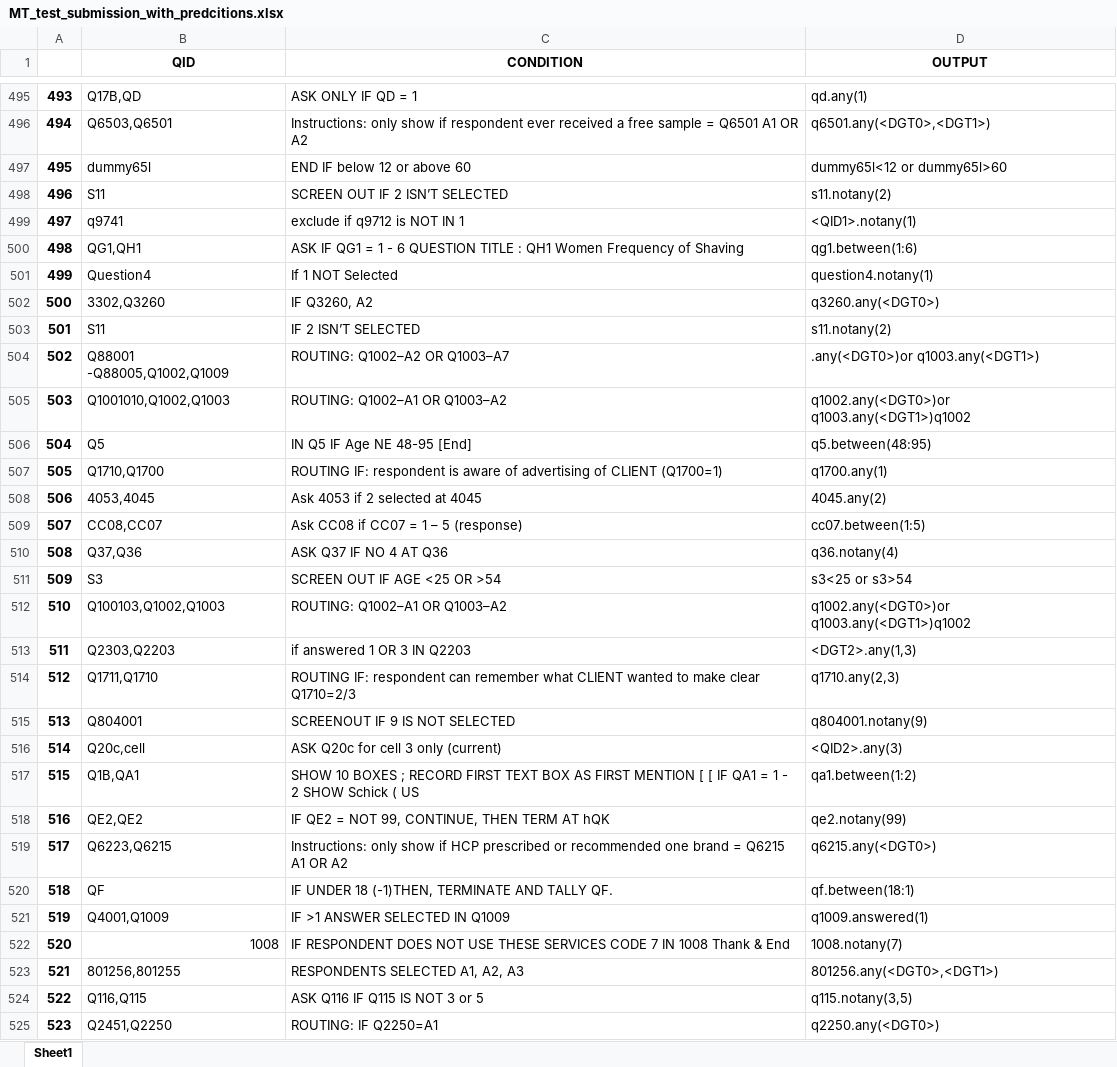
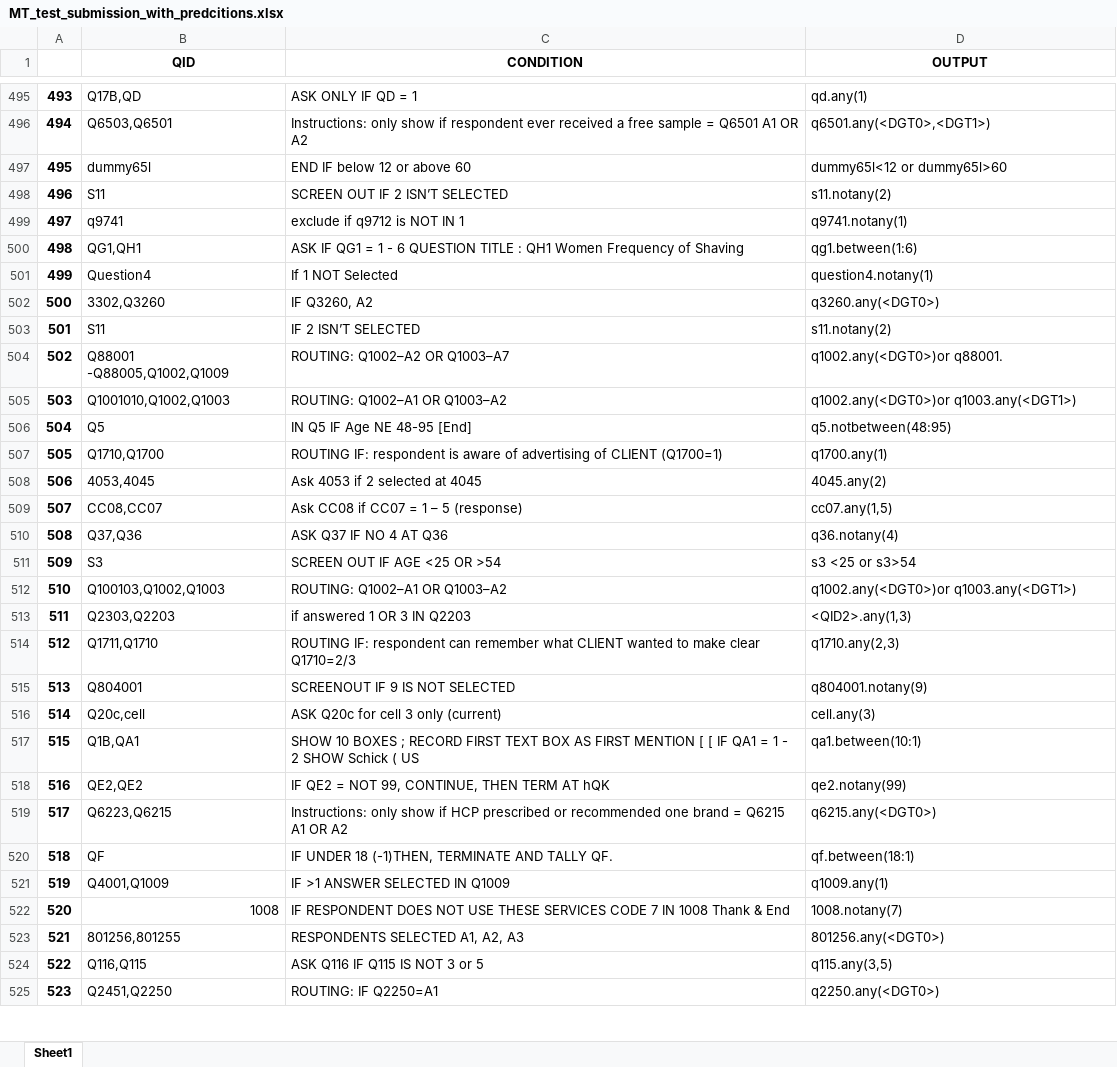
Before and after one commit to kamal-rahimi/MachineTranslation, an Excel workbook: data/MT_test_submission_with_predcitions.xlsx, sheet Sheet1, drawn as a sheet; only a part is shown, gaps mark what is left out; values as stored, in another font and other column widths than the file's, no borders; the diff covers the shown part only; the diff names each change by its address in the sheet, - before the commit and + after, or states it on an @@ line.

```diff
--- a/data/MT_test_submission_with_predcitions.xlsx (sheet Sheet1)
+++ b/data/MT_test_submission_with_predcitions.xlsx (sheet Sheet1)
-D499 (OUTPUT): <QID1>.notany(1)
+D499 (OUTPUT): q9741.notany(1)
-D504 (OUTPUT): .any(<DGT0>)or q1003.any(<DGT1>)
+D504 (OUTPUT): q1002.any(<DGT0>)or q88001.
-D505 (OUTPUT): q1002.any(<DGT0>)or q1003.any(<DGT1>)q1002
+D505 (OUTPUT): q1002.any(<DGT0>)or q1003.any(<DGT1>)
-D506 (OUTPUT): q5.between(48:95)
+D506 (OUTPUT): q5.notbetween(48:95)
-D509 (OUTPUT): cc07.between(1:5)
+D509 (OUTPUT): cc07.any(1,5)
-D511 (OUTPUT): s3<25 or s3>54
+D511 (OUTPUT): s3 <25 or s3>54
-D512 (OUTPUT): q1002.any(<DGT0>)or q1003.any(<DGT1>)q1002
+D512 (OUTPUT): q1002.any(<DGT0>)or q1003.any(<DGT1>)
-D513 (OUTPUT): <DGT2>.any(1,3)
+D513 (OUTPUT): <QID2>.any(1,3)
-D516 (OUTPUT): <QID2>.any(3)
+D516 (OUTPUT): cell.any(3)
-D517 (OUTPUT): qa1.between(1:2)
+D517 (OUTPUT): qa1.between(10:1)
-D521 (OUTPUT): q1009.answered(1)
+D521 (OUTPUT): q1009.any(1)
-D523 (OUTPUT): 801256.any(<DGT0>,<DGT1>)
+D523 (OUTPUT): 801256.any(<DGT0>)
-D524 (OUTPUT): q115.notany(3,5)
+D524 (OUTPUT): q115.any(3,5)
```
Also changed, not shown: 210 edited cells elsewhere in this sheet, 7 other files.
